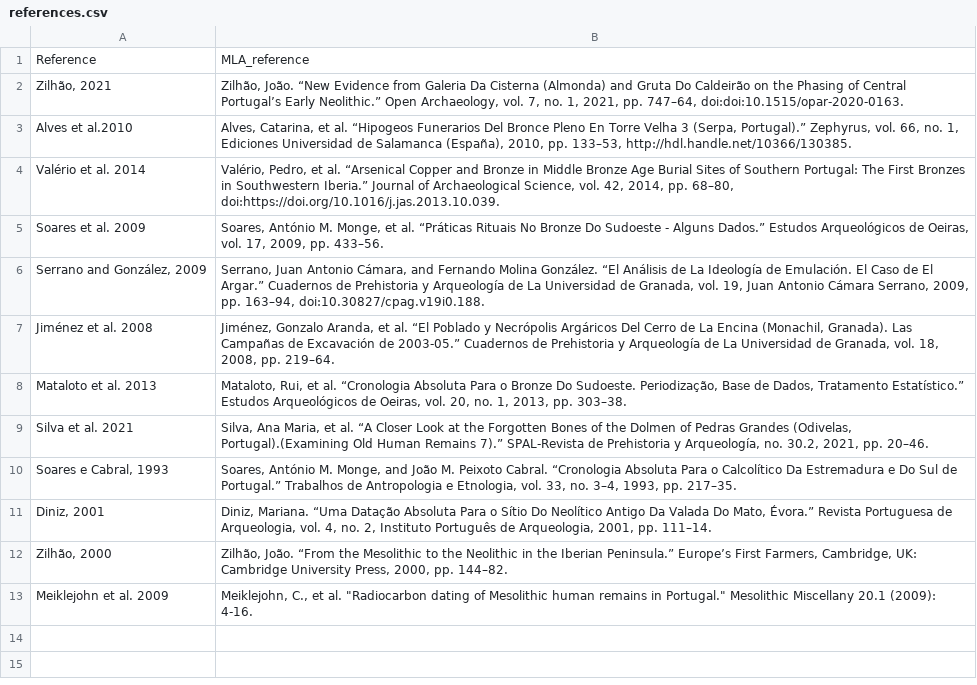
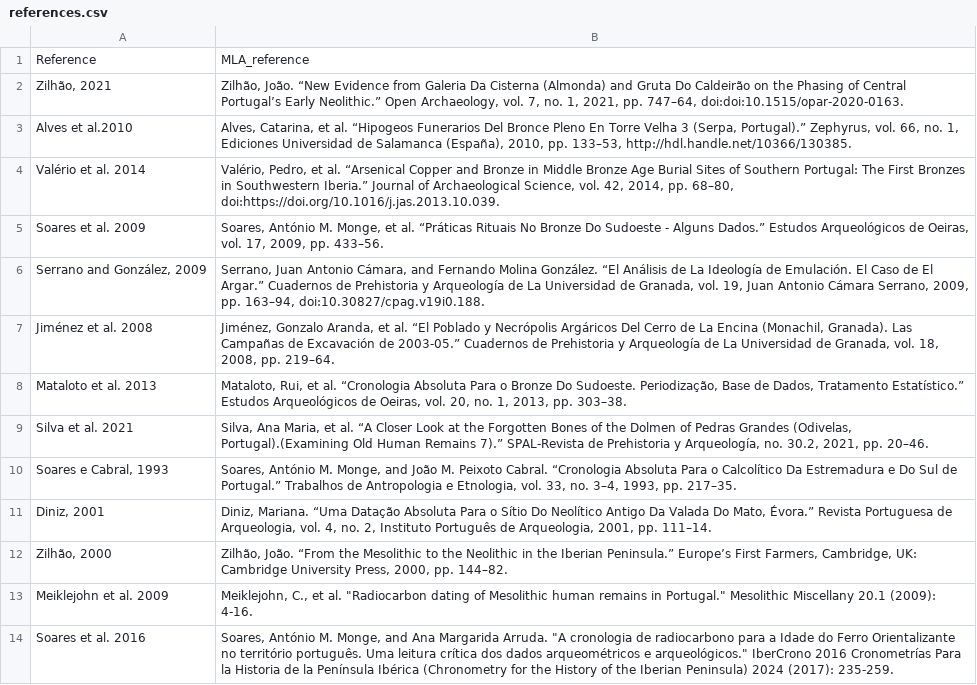
Before and after one commit to danfid15/IberiaC14, a CSV file: references.csv, drawn as a sheet.

```diff
--- a/references.csv
+++ b/references.csv
@@ -14 +14,2 @@ Silva et al. 2021,"Silva, Ana Maria, et al. “A Closer Look at the Forgotten Bo
 Meiklejohn et al. 2009,"Meiklejohn, C., et al. ""Radiocarbon dating of Mesolithic human remains in Portugal."" Mesolithic Miscellany 20.1 (2009): 4-16."
+Soares et al. 2016,"Soares, António M. Monge, and Ana Margarida Arruda. ""A cronologia de radiocarbono para a Idade do Ferro Orientalizante no território português. Uma leitura crítica dos dados arqueométricos e arqueológicos."" IberCrono 2016 Cronometrías Para la Historia de la Península Ibérica (Chronometry for the History of the Iberian Peninsula) 2024 (2017): 235-259."
```
Also changed, not shown: c14.csv, 1 other file.
